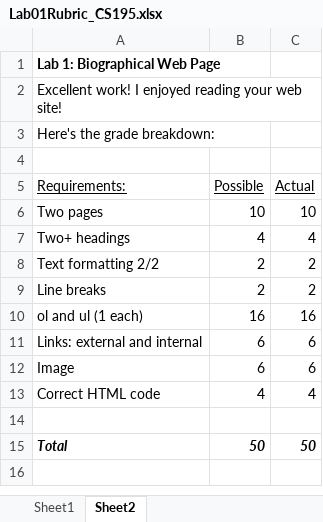
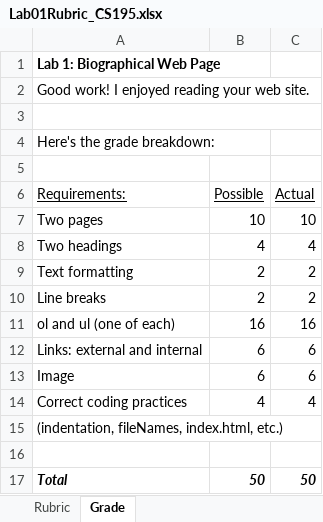
Before and after one commit to LCC-CIT/CIS195-CourseMaterials, an Excel workbook: LabStarters/Lab01/Lab01Rubric_CS195.xlsx, sheet Grade, drawn as a sheet; values as stored, in another font and other column widths than the file's, no borders; addresses are those after the commit; the diff names each change by its address in the sheet, - before the commit and + after, or states it on an @@ line.

Commit message:
Minor updates

```diff
--- a/LabStarters/Lab01/Lab01Rubric_CS195.xlsx (sheet Grade)
+++ b/LabStarters/Lab01/Lab01Rubric_CS195.xlsx (sheet Grade)
-sheet tab: Sheet1
+sheet tab: Rubric
-sheet tab: Sheet2
+sheet tab: Grade
-A2 (Requirements:): Excellent work! I enjoyed reading your web site!
+A2 (Requirements:): Good work! I enjoyed reading your web site.
+row 3: (empty)
-A8 (Requirements:): Two+ headings
+A8 (Requirements:): Two headings
-A9 (Requirements:): Text formatting 2/2
+A9 (Requirements:): Text formatting
-A11 (Requirements:): ol and ul (1 each)
+A11 (Requirements:): ol and ul (one of each)
-A14 (Requirements:): Correct HTML code
+A14 (Requirements:): Correct coding practices
+row 15: (indentation, fileNames, index.html, etc.)
```
Also changed, not shown: sheet Rubric.
